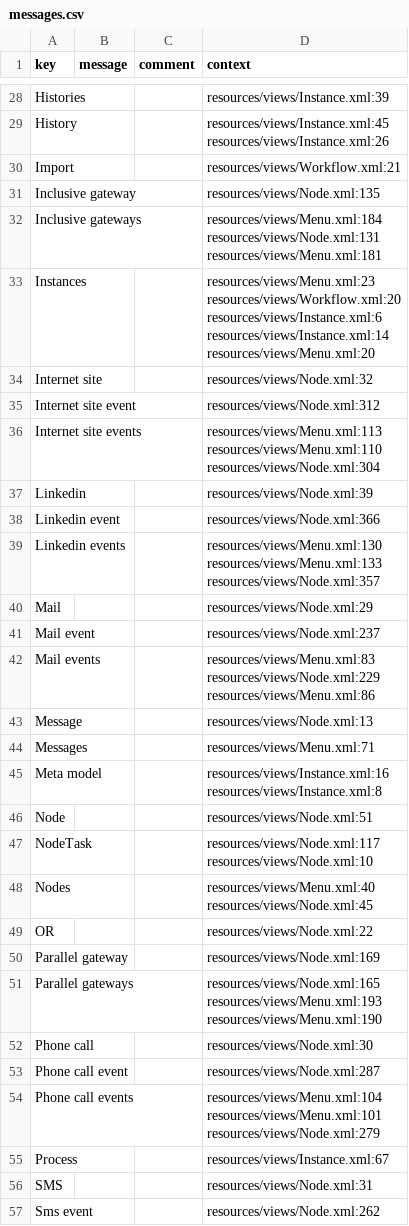
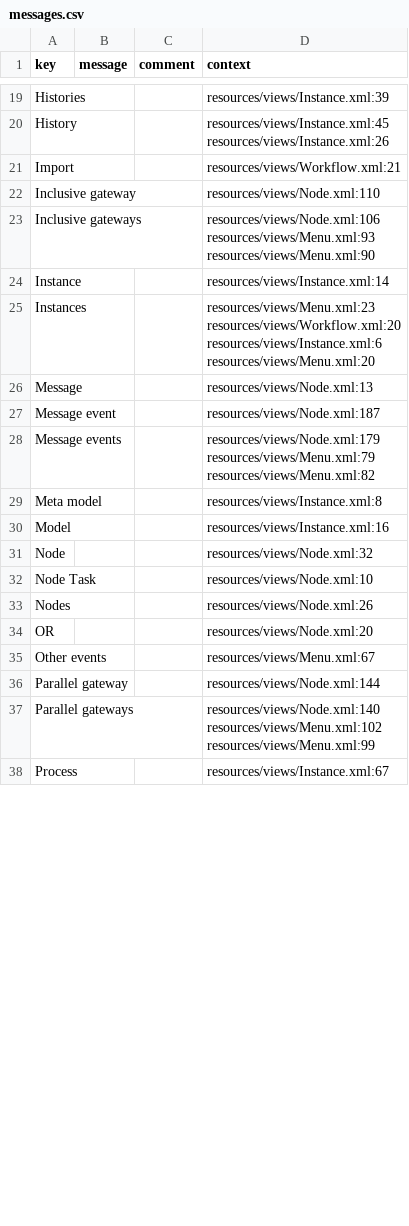
Before and after one commit to axelor/axelor-open-platform, a CSV file: axelor-wkf/src/main/resources/i18n/messages.csv, drawn as a sheet; only a part is shown, gaps mark what is left out; the diff covers the shown part only.

```diff
--- a/axelor-wkf/src/main/resources/i18n/messages.csv
+++ b/axelor-wkf/src/main/resources/i18n/messages.csv
@@ -69,24 +43,9 @@ resources/views/Instance.xml:26"
-"Inclusive gateway","","","resources/views/Node.xml:135"
-"Inclusive gateways","","","resources/views/Menu.xml:184
-resources/views/Node.xml:131
-resources/views/Menu.xml:181"
-"Instances","","","resources/views/Menu.xml:23
-resources/views/Workflow.xml:20
-resources/views/Instance.xml:6
-resources/views/Instance.xml:14
-resources/views/Menu.xml:20"
-"Internet site","","","resources/views/Node.xml:32"
-"Internet site event","","","resources/views/Node.xml:312"
-"Internet site events","","","resources/views/Menu.xml:113
-resources/views/Menu.xml:110
-resources/views/Node.xml:304"
-"Linkedin","","","resources/views/Node.xml:39"
-"Linkedin event","","","resources/views/Node.xml:366"
-"Linkedin events","","","resources/views/Menu.xml:130
-resources/views/Menu.xml:133
-resources/views/Node.xml:357"
-"Mail","","","resources/views/Node.xml:29"
-"Mail event","","","resources/views/Node.xml:237"
-"Mail events","","","resources/views/Menu.xml:83
-resources/views/Node.xml:229
-resources/views/Menu.xml:86"
+"Inclusive gateway",,,"resources/views/Node.xml:110"
+"Inclusive gateways",,,"resources/views/Node.xml:106
+resources/views/Menu.xml:93
+resources/views/Menu.xml:90"
+"Instance",,,"resources/views/Instance.xml:14"
+"Instances",,,"resources/views/Menu.xml:23
+resources/views/Workflow.xml:20
+resources/views/Instance.xml:6
+resources/views/Menu.xml:20"
@@ -94,18 +53,15 @@ resources/views/Menu.xml:86"
-"Messages","","","resources/views/Menu.xml:71"
-"Meta model","","","resources/views/Instance.xml:16
-resources/views/Instance.xml:8"
-"Node","","","resources/views/Node.xml:51"
-"NodeTask","","","resources/views/Node.xml:117
-resources/views/Node.xml:10"
-"Nodes","","","resources/views/Menu.xml:40
-resources/views/Node.xml:45"
-"OR","","","resources/views/Node.xml:22"
-"Parallel gateway","","","resources/views/Node.xml:169"
-"Parallel gateways","","","resources/views/Node.xml:165
-resources/views/Menu.xml:193
-resources/views/Menu.xml:190"
-"Phone call","","","resources/views/Node.xml:30"
-"Phone call event","","","resources/views/Node.xml:287"
-"Phone call events","","","resources/views/Menu.xml:104
-resources/views/Menu.xml:101
-resources/views/Node.xml:279"
+"Message event",,,"resources/views/Node.xml:187"
+"Message events",,,"resources/views/Node.xml:179
+resources/views/Menu.xml:79
+resources/views/Menu.xml:82"
+"Meta model",,,"resources/views/Instance.xml:8"
+"Model",,,"resources/views/Instance.xml:16"
+"Node",,,"resources/views/Node.xml:32"
+"Node Task",,,"resources/views/Node.xml:10"
+"Nodes",,,"resources/views/Node.xml:26"
+"OR",,,"resources/views/Node.xml:20"
+"Other events",,,"resources/views/Menu.xml:67"
+"Parallel gateway",,,"resources/views/Node.xml:144"
+"Parallel gateways",,,"resources/views/Node.xml:140
+resources/views/Menu.xml:102
+resources/views/Menu.xml:99"
@@ -113,2 +68,0 @@ resources/views/Node.xml:279"
-"SMS","","","resources/views/Node.xml:31"
-"Sms event","","","resources/views/Node.xml:262"
```
Also changed, not shown: 5 added rows, 21 removed rows and 14 edited cells elsewhere in this file, axelor-wkf/src/main/resources/i18n/messages_en.csv, axelor-wkf/src/main/resources/i18n/messages_fr.csv, 40 other files.
